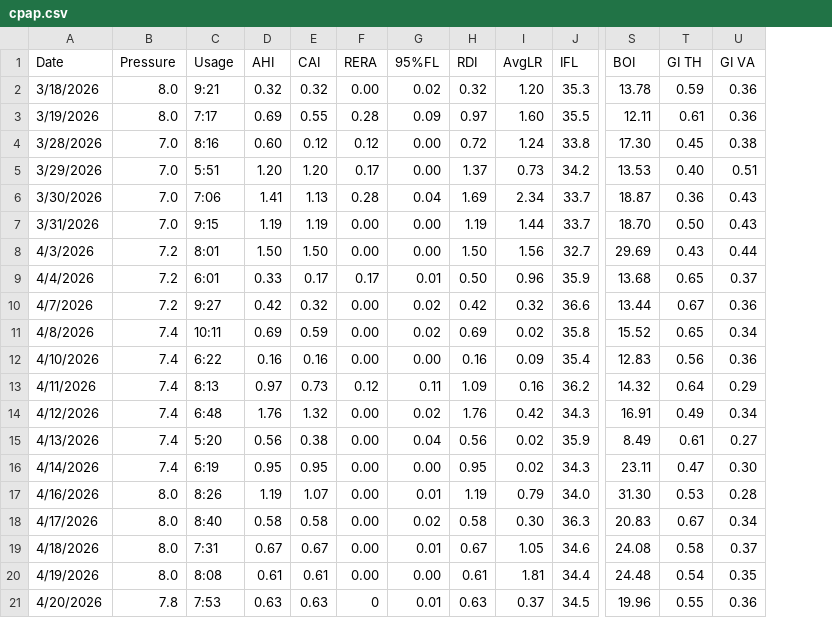
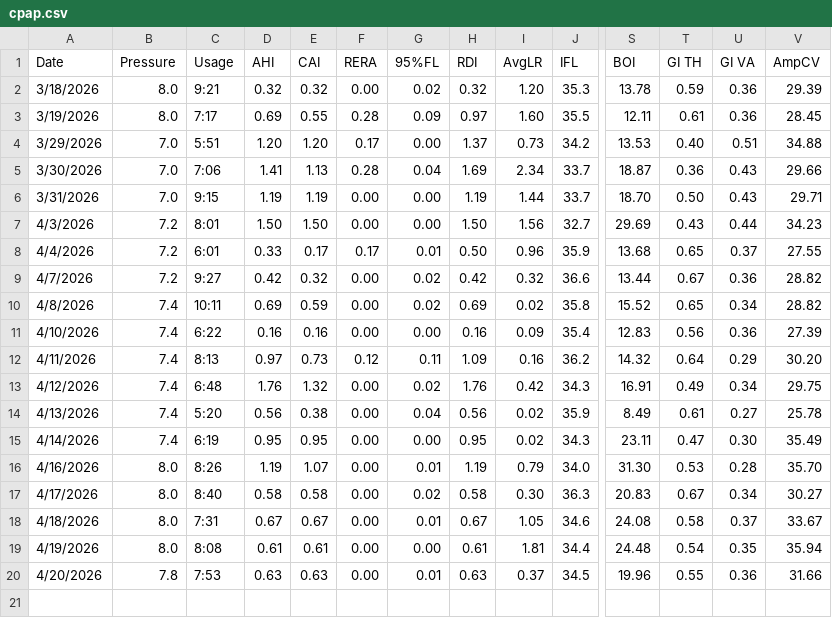
Before and after one commit to trbogart/cpap_regression, a CSV file: cpap.csv, drawn as a sheet; only a part is shown, gaps mark what is left out; removed rows and columns are numbered as before the commit, all else as after; rows hold the shown columns only; the diff names each change by its address in the sheet, - before the commit and + after, or states it on an @@ line.

```diff
--- a/cpap.csv
+++ b/cpap.csv
+column V (AmpCV), rows 2-20: 29.39 | 28.45 | 34.88 | 29.66 | 29.71 | 34.23 | 27.55 | 28.82 | 28.82 | 27.39 | 30.20 | 29.75 | 25.78 | 35.49 | 35.70 | 30.27 | 33.67 | 35.94 | 31.66
-row 4: 3/28/2026 | 7.0 | 8:16 | 0.60 | 0.12 | 0.12 | 0.00 | 0.72 | 1.24 | 33.8 | 17.30 | 0.45 | 0.38
-F20 (RERA): 0
+F20 (RERA): 0.00
```
Also changed, not shown: 1 other file.
